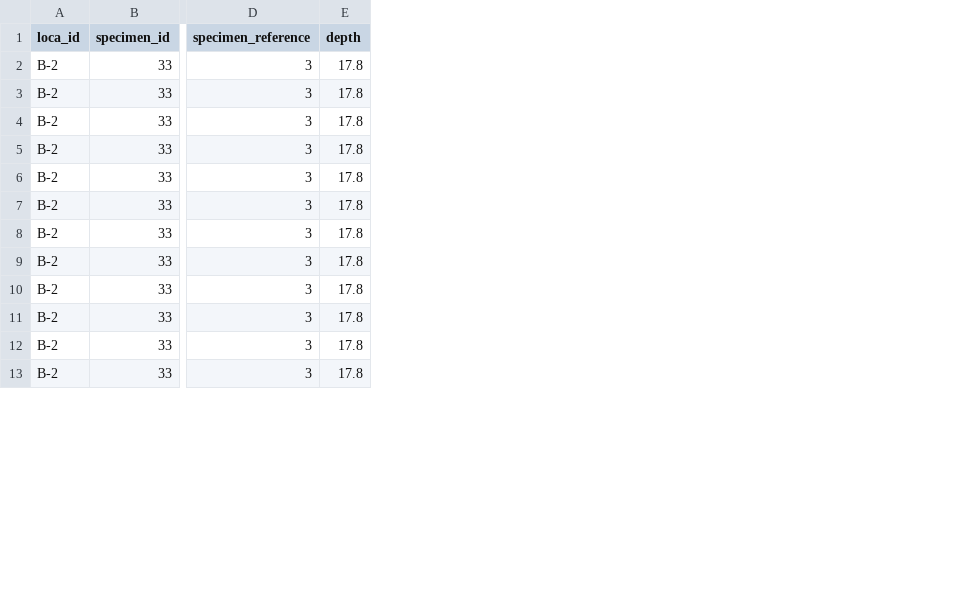
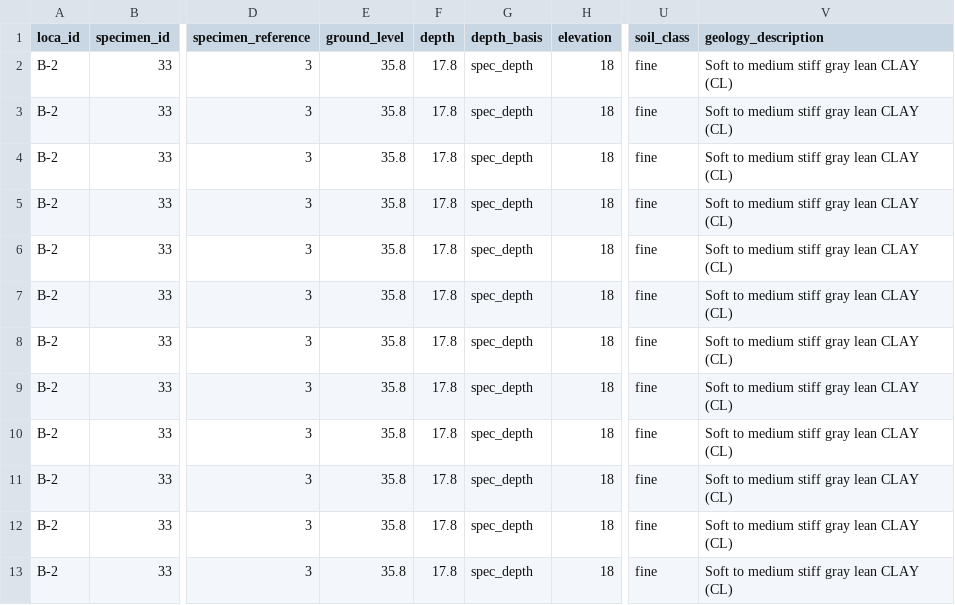
Before and after one commit to konnerhorton/hangtu, a CSV file: src/hangtu/examples/data/triaxial_readings.csv, drawn as a sheet; only a part is shown, gaps mark what is left out; the diff names each change by its address in the sheet, - before the commit and + after, or states it on an @@ line.

Commit message:
M16: add the shear box readings columns and readings templates
The registry gains horizontal_displacement, shear_stress and vertical_displacement
(decision 7) and the shear_box_readings template; triaxial_readings gains the
depth and geology columns its dataset will carry (decision 5), optional so older
CSVs still read. A blank reported_failure_reading column no longer trips pandas'
downcasting warning.

```diff
--- a/src/hangtu/examples/data/triaxial_readings.csv
+++ b/src/hangtu/examples/data/triaxial_readings.csv
+column E (ground_level), rows 2-13: all 35.8
+column G (depth_basis), rows 2-13: all spec_depth
+column H (elevation), rows 2-13: all 18
+column U (soil_class), rows 2-13: all fine
+column V (geology_description), rows 2-13: all Soft to medium stiff gray lean CLAY (CL)
```
Also changed, not shown: 6 other files.
